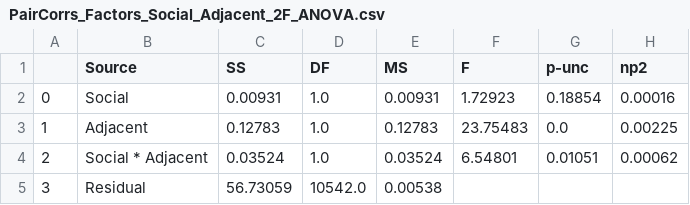
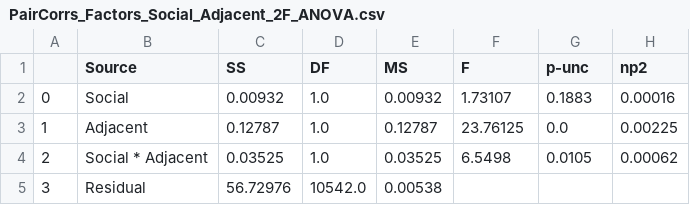
Before and after one commit to finn42/MusicLabCopen_AudienceMotion, a CSV file: outdata/ANOVAs/PairCorrs_Factors_Social_Adjacent_2F_ANOVA.csv, drawn as a sheet.

```diff
--- a/outdata/ANOVAs/PairCorrs_Factors_Social_Adjacent_2F_ANOVA.csv
+++ b/outdata/ANOVAs/PairCorrs_Factors_Social_Adjacent_2F_ANOVA.csv
@@ -1,5 +1,5 @@
 ,Source,SS,DF,MS,F,p-unc,np2
-0,Social,0.00931,1.0,0.00931,1.72923,0.18854,0.00016
-1,Adjacent,0.12783,1.0,0.12783,23.75483,0.0,0.00225
-2,Social * Adjacent,0.03524,1.0,0.03524,6.54801,0.01051,0.00062
-3,Residual,56.73059,10542.0,0.00538,,,
+0,Social,0.00932,1.0,0.00932,1.73107,0.1883,0.00016
+1,Adjacent,0.12787,1.0,0.12787,23.76125,0.0,0.00225
+2,Social * Adjacent,0.03525,1.0,0.03525,6.5498,0.0105,0.00062
+3,Residual,56.72976,10542.0,0.00538,,,
```
Also changed, not shown: outdata/ANOVAs/PairCorrs_2Factor_Event_Type_Adjacent_ttest.csv, outdata/ANOVAs/PairCorrs_2Factor_Event_Type_Social_ttest.csv, 29 other files.
